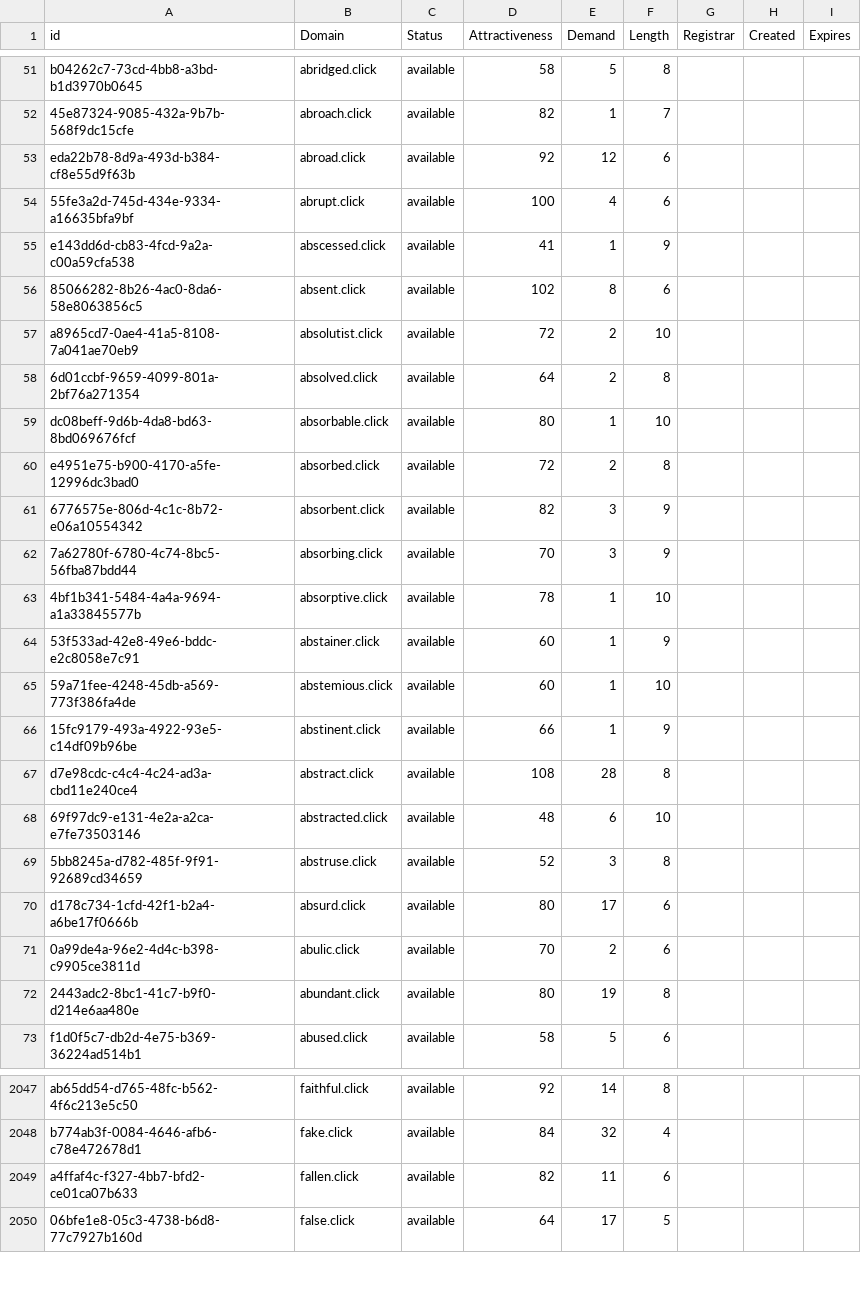
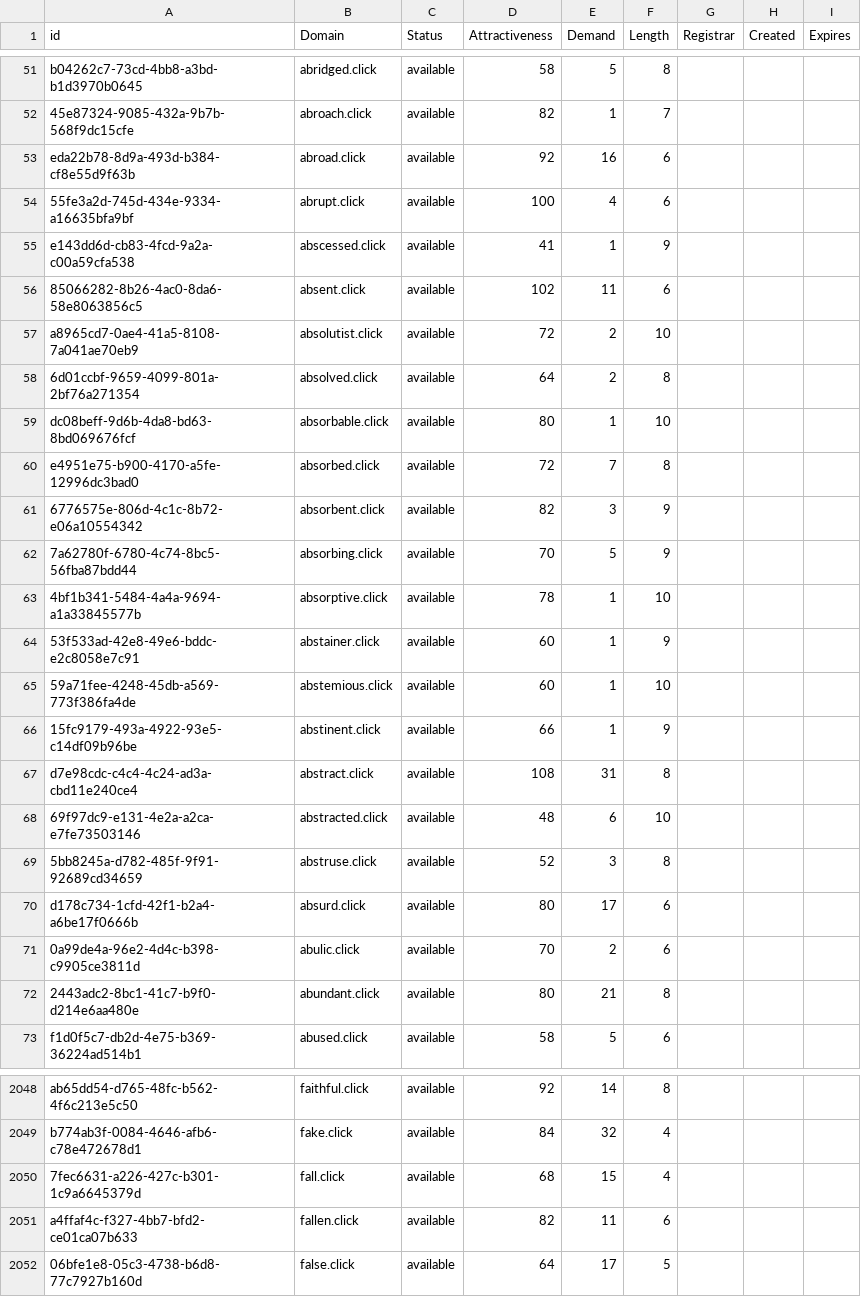
Before and after one commit to UniqueDomains/click-oneword-domains, a CSV file: click.csv, drawn as a sheet; only a part is shown, gaps mark what is left out; the diff covers the shown part only.

```diff
--- a/click.csv
+++ b/click.csv
@@ -52,6 +52,6 @@ b04262c7-73cd-4bb8-a3bd-b1d3970b0645,abridged.click,available,58,5,8,,,
 45e87324-9085-432a-9b7b-568f9dc15cfe,abroach.click,available,82,1,7,,,
-eda22b78-8d9a-493d-b384-cf8e55d9f63b,abroad.click,available,92,12,6,,,
+eda22b78-8d9a-493d-b384-cf8e55d9f63b,abroad.click,available,92,16,6,,,
 55fe3a2d-745d-434e-9334-a16635bfa9bf,abrupt.click,available,100,4,6,,,
 e143dd6d-cb83-4fcd-9a2a-c00a59cfa538,abscessed.click,available,41,1,9,,,
-85066282-8b26-4ac0-8da6-58e8063856c5,absent.click,available,102,8,6,,,
+85066282-8b26-4ac0-8da6-58e8063856c5,absent.click,available,102,11,6,,,
 a8965cd7-0ae4-41a5-8108-7a041ae70eb9,absolutist.click,available,72,2,10,,,
@@ -59,5 +59,5 @@ a8965cd7-0ae4-41a5-8108-7a041ae70eb9,absolutist.click,available,72,2,10,,,
 dc08beff-9d6b-4da8-bd63-8bd069676fcf,absorbable.click,available,80,1,10,,,
-e4951e75-b900-4170-a5fe-12996dc3bad0,absorbed.click,available,72,2,8,,,
+e4951e75-b900-4170-a5fe-12996dc3bad0,absorbed.click,available,72,7,8,,,
 6776575e-806d-4c1c-8b72-e06a10554342,absorbent.click,available,82,3,9,,,
-7a62780f-6780-4c74-8bc5-56fba87bdd44,absorbing.click,available,70,3,9,,,
+7a62780f-6780-4c74-8bc5-56fba87bdd44,absorbing.click,available,70,5,9,,,
 4bf1b341-5484-4a4a-9694-a1a33845577b,absorptive.click,available,78,1,10,,,
@@ -66,3 +66,3 @@ e4951e75-b900-4170-a5fe-12996dc3bad0,absorbed.click,available,72,2,8,,,
 15fc9179-493a-4922-93e5-c14df09b96be,abstinent.click,available,66,1,9,,,
-d7e98cdc-c4c4-4c24-ad3a-cbd11e240ce4,abstract.click,available,108,28,8,,,
+d7e98cdc-c4c4-4c24-ad3a-cbd11e240ce4,abstract.click,available,108,31,8,,,
 69f97dc9-e131-4e2a-a2ca-e7fe73503146,abstracted.click,available,48,6,10,,,
@@ -71,3 +71,3 @@ d178c734-1cfd-42f1-b2a4-a6be17f0666b,absurd.click,available,80,17,6,,,
 0a99de4a-96e2-4d4c-b398-c9905ce3811d,abulic.click,available,70,2,6,,,
-2443adc2-8bc1-41c7-b9f0-d214e6aa480e,abundant.click,available,80,19,8,,,
+2443adc2-8bc1-41c7-b9f0-d214e6aa480e,abundant.click,available,80,21,8,,,
 f1d0f5c7-db2d-4e75-b369-36224ad514b1,abused.click,available,58,5,6,,,
@@ -2048,2 +2049,3 @@ ab65dd54-d765-48fc-b562-4f6c213e5c50,faithful.click,available,92,14,8,,,
 b774ab3f-0084-4646-afb6-c78e472678d1,fake.click,available,84,32,4,,,
+7fec6631-a226-427c-b301-1c9a6645379d,fall.click,available,68,15,4,,,
 a4ffaf4c-f327-4bb7-bfd2-ce01ca07b633,fallen.click,available,82,11,6,,,
```
Also changed, not shown: 13 added rows and 28 edited cells elsewhere in this file, 2 other files.
